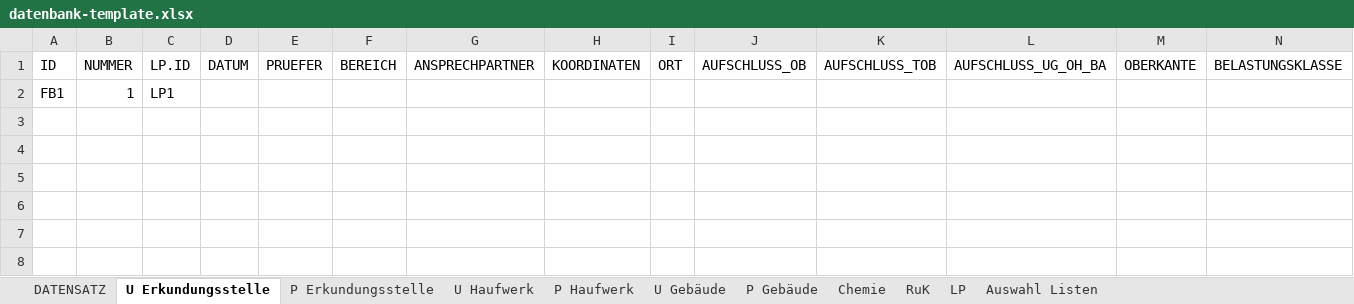
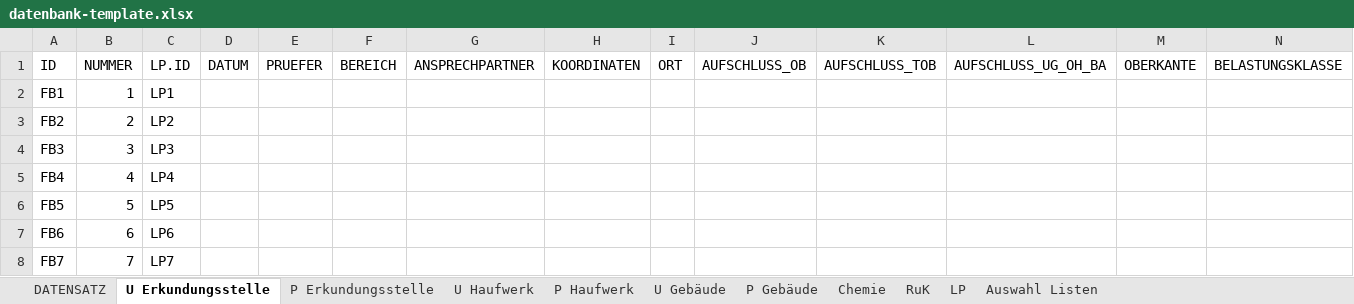
Before and after one commit to mkuenzl/sbt-generator, an Excel workbook: resources/datenbank-template.xlsx, sheet U Erkundungsstelle, drawn as a sheet; only a part is shown; values as stored, in another font and other column widths than the file's, no borders; table styles not drawn; rows hold the shown columns only; the diff names each change by its address in the sheet, - before the commit and + after, or states it on an @@ line.

```diff
--- a/resources/datenbank-template.xlsx (sheet U Erkundungsstelle)
+++ b/resources/datenbank-template.xlsx (sheet U Erkundungsstelle)
+row 3: FB2 | 2 | LP2
+row 4: FB3 | 3 | LP3
+row 5: FB4 | 4 | LP4
+row 6: FB5 | 5 | LP5
+row 7: FB6 | 6 | LP6
+row 8: FB7 | 7 | LP7
```
Also changed, not shown: sheet DATENSATZ, sheet LP, sheet Chemie, sheet RuK, formulas that keep their value, 13 other files.
